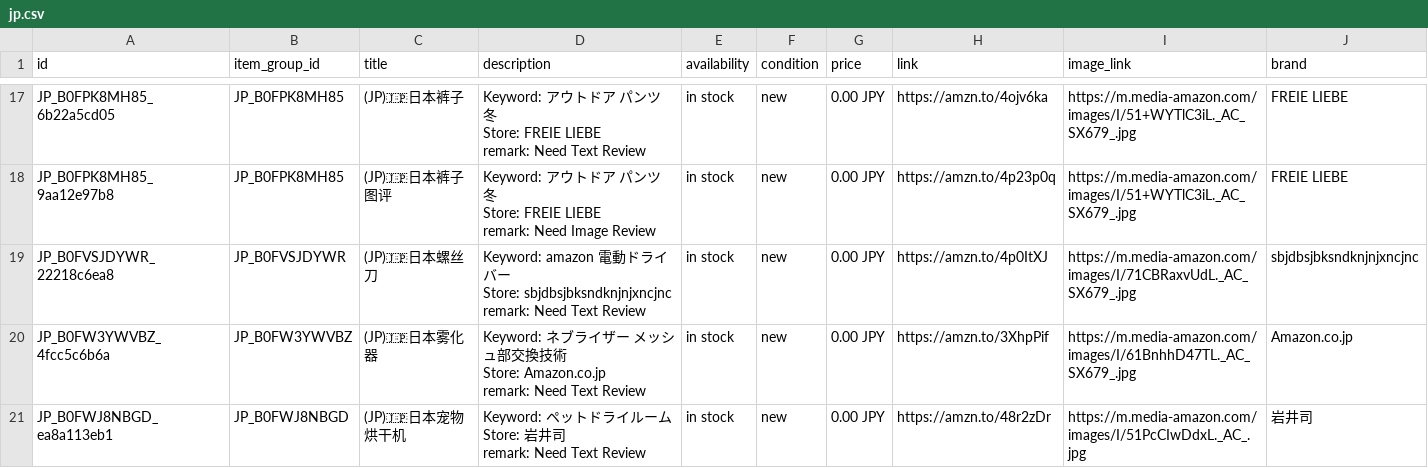
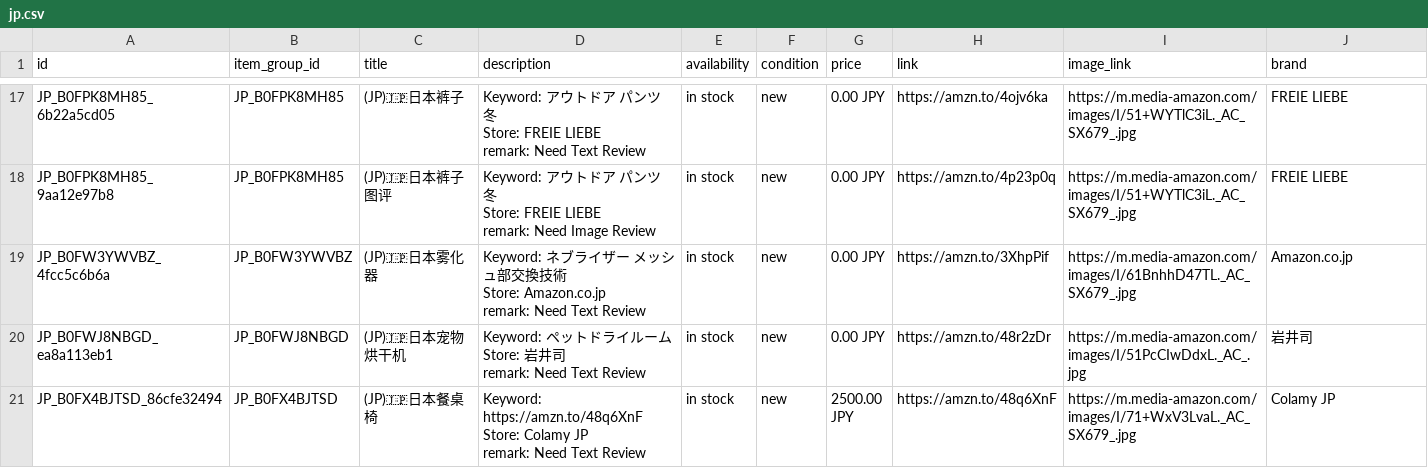
Before and after one commit to dalemy-1/wa-catalog-feed, a CSV file: docs/jp.csv, drawn as a sheet; only a part is shown, gaps mark what is left out; the shorter side is filled out with more unchanged rows; ↵ is a line break in a cell; the diff names each change by its address in the sheet, - before the commit and + after, or states it on an @@ line.

```diff
--- a/docs/jp.csv
+++ b/docs/jp.csv
-row 19: JP_B0FVSJDYWR_22218c6ea8 | JP_B0FVSJDYWR | (JP)🇯🇵日本螺丝刀 | Keyword: amazon 電動ドライバー ↵ Store: sbjdbsjbksndknjnjxncjnc ↵ remark: Need Text Review | in stock | new | 0.00 JPY | https://amzn.to/4p0ItXJ | https://m.media-amazon.com/images/I/71CBRaxvUdL._AC_SX679_.jpg | sbjdbsjbksndknjnjxncjnc
```
Also changed, not shown: docs/ca.csv, docs/de.csv, 3 other files.
